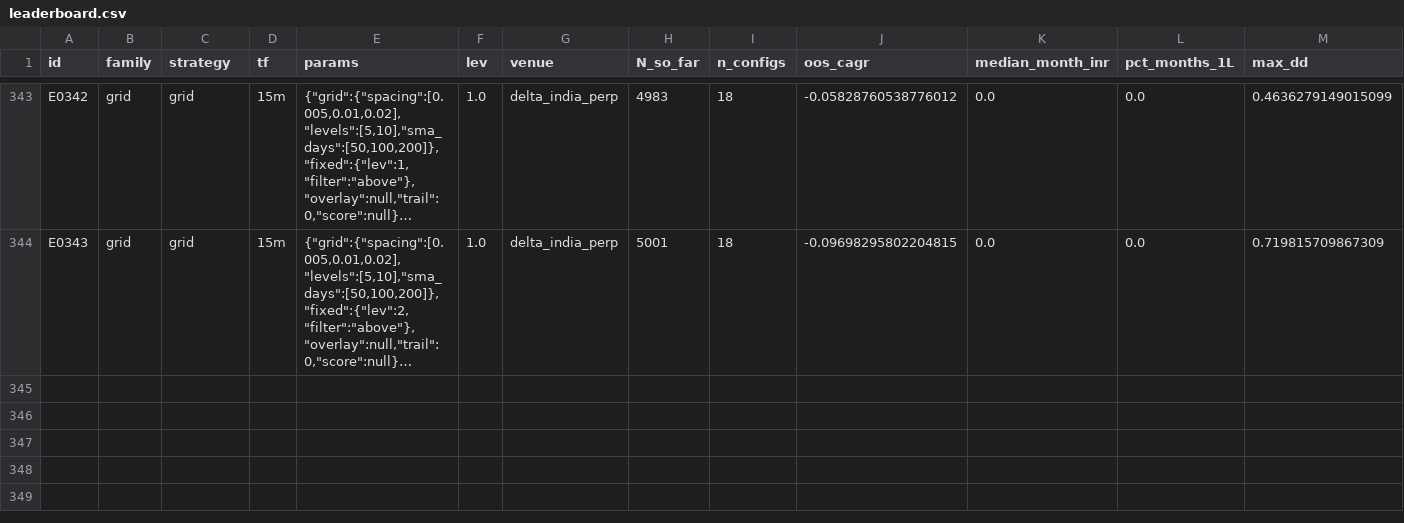
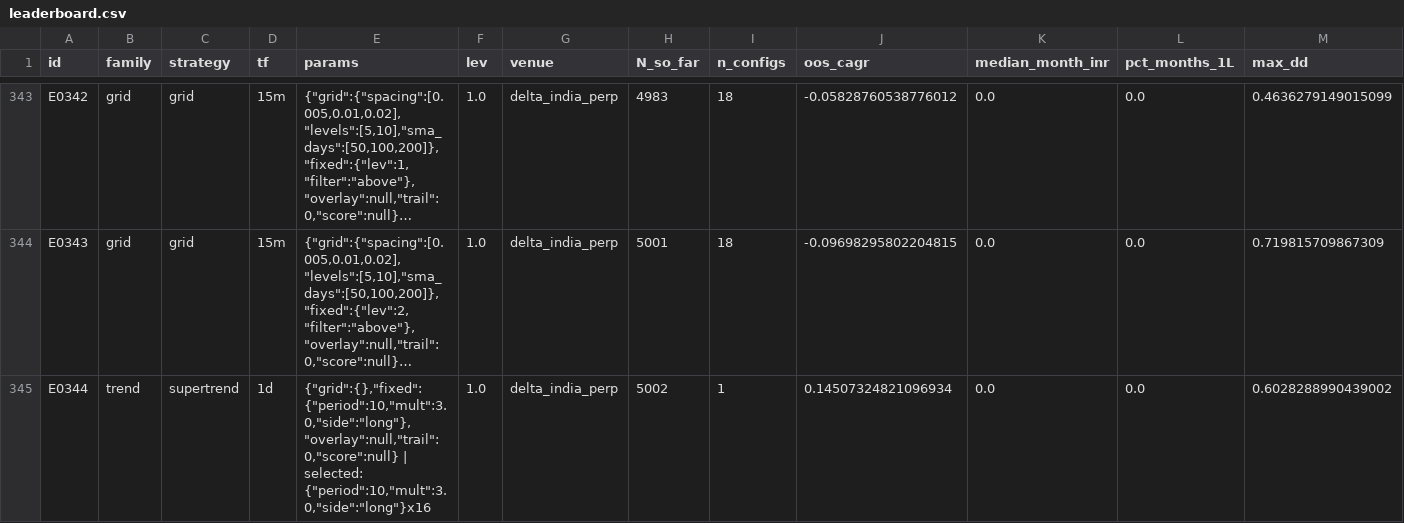
Before and after one commit to MPL0Y/DiamondHands, a CSV file: experiments/leaderboard.csv, drawn as a sheet; only a part is shown, gaps mark what is left out; long unchanged cells end in …; rows hold the shown columns only; the diff names each change by its address in the sheet, - before the commit and + after, or states it on an @@ line.

```diff
--- a/experiments/leaderboard.csv
+++ b/experiments/leaderboard.csv
+row 345: E0344 | trend | supertrend | 1d | {"grid":{},"fixed":{"period":10,"mult":3.0,"side":"long"},"overlay":null,"trail":0,"score":null} | selected: {"period":10,"mult":3.0,"side":"long"}x16 | 1.0 | delta_india_perp | 5002 | 1 | 0.14507324821096934 | 0.0 | 0.0 | 0.6028288990439002
```
Also changed, not shown: experiments/trials.csv, 3 other files.
